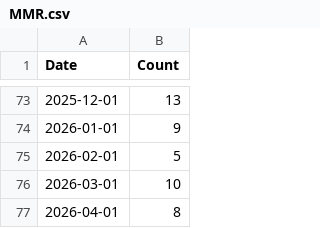
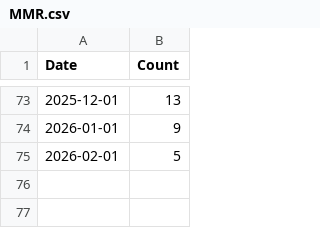
Before and after one commit to loravelamizona-ui/vaccineapi, a CSV file: csv/MMR.csv, drawn as a sheet; only a part is shown, gaps mark what is left out.

```diff
--- a/csv/MMR.csv
+++ b/csv/MMR.csv
@@ -75,3 +75 @@ Date,Count
 2026-02-01,5
-2026-03-01,10
-2026-04-01,8
```
Also changed, not shown: csv/IPV.csv, csv/OPV.csv, 3 other files.
